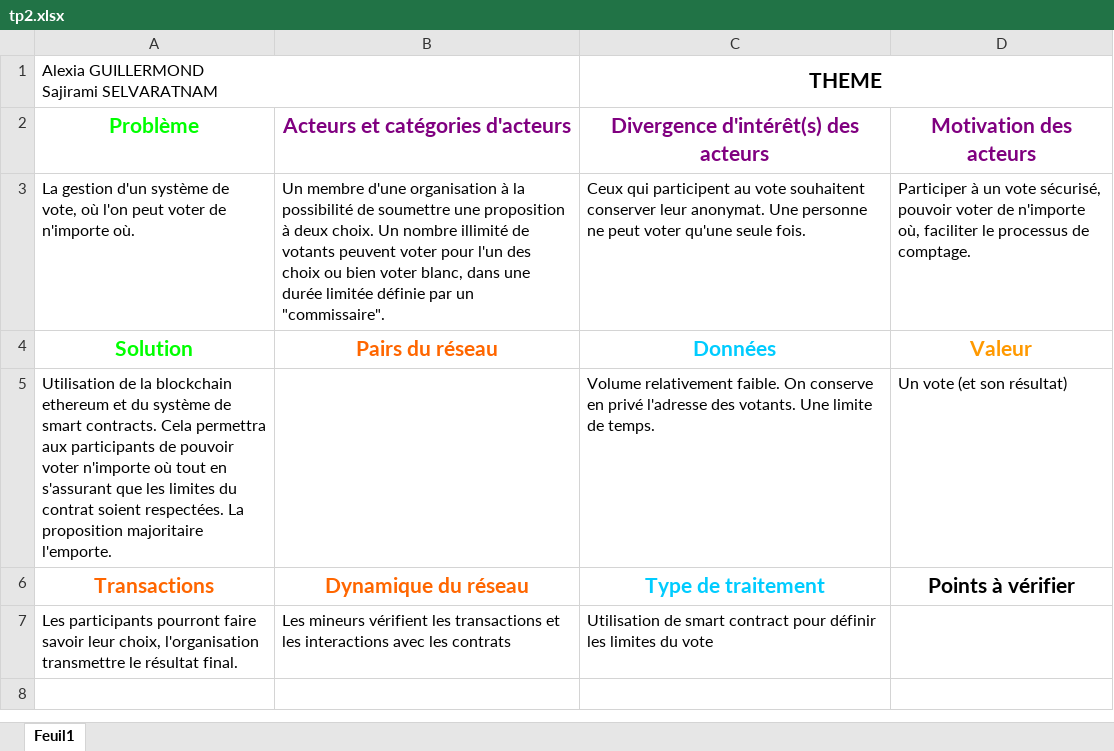
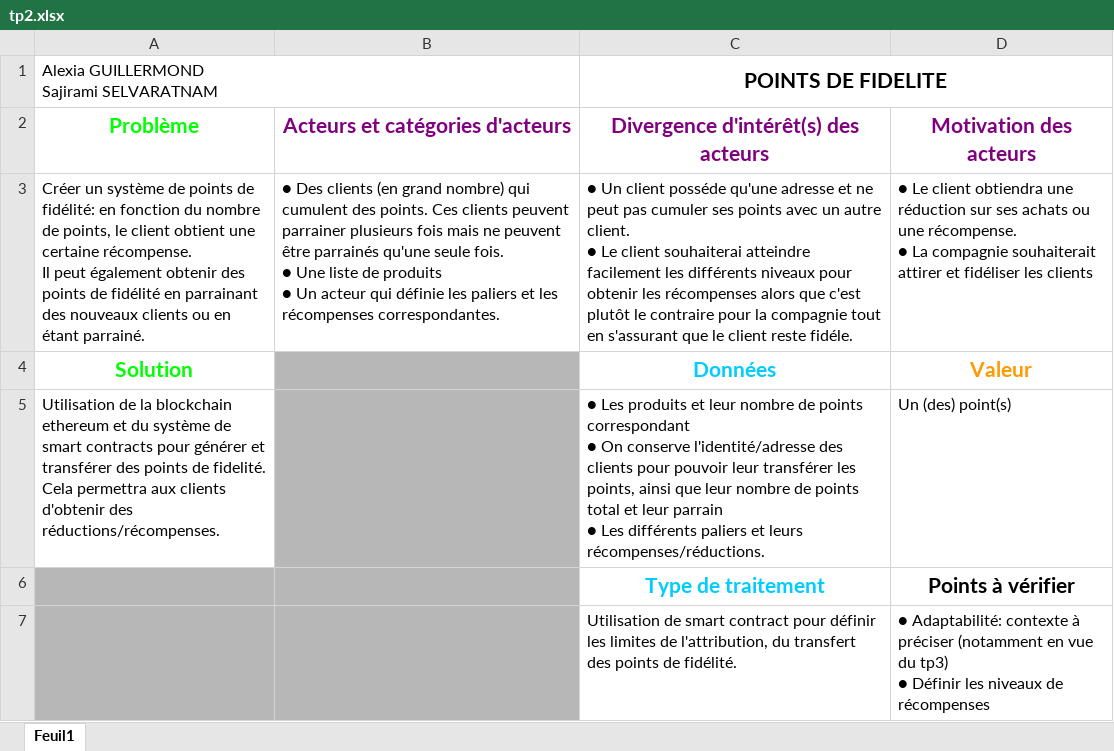
Before and after one commit to alexgmd/AlexiaGuillermond.github.io, an Excel workbook: TP2/tp2.xlsx, sheet Feuil1, drawn as a sheet; values as stored, in another font and other column widths than the file's, no borders; removed rows and columns are numbered as before the commit, all else as after; ↵ is a line break in a cell; the diff names each change by its address in the sheet, - before the commit and + after, or states it on an @@ line.

```diff
--- a/TP2/tp2.xlsx (sheet Feuil1)
+++ b/TP2/tp2.xlsx (sheet Feuil1)
-C1: THEME
+C1: POINTS DE FIDELITE
-row 3: La gestion d'un système de vote, où l'on peut voter de n'importe où. | Un membre d'une organisation à la possibilité de soumettre une proposition à deux choix. Un nombre illimité de votants peuvent voter pour l'un des choix ou bien voter blanc, dans une durée limitée définie par un "commissaire". | Ceux qui participent au vote souhaitent conserver leur anonymat. Une personne ne peut voter qu'une seule fois. | Participer à un vote sécurisé, pouvoir voter de n'importe où, faciliter le processus de comptage.
+row 3: Créer un système de points de fidélité: en fonction du nombre de points, le client obtient une certaine récompense. ↵ Il peut également obtenir des points de fidélité en parrainant des nouveaux clients ou en étant parrainé. | ● Des clients (en grand nombre) qui cumulent des points. Ces clients peuvent parrainer plusieurs fois mais ne peuvent être parrainés qu'une seule fois. ↵ ● Une liste de produits ↵ ● Un acteur qui définie les paliers et les récompenses correspondantes. | ● Un client posséde qu'une adresse et ne peut pas cumuler ses points avec un autre client. ↵ ● Le client souhaiterai atteindre facilement les différents niveaux pour obtenir les récompenses alors que c'est plutôt le contraire pour la compagnie tout en s'assurant que le client reste fidéle. | ● Le client obtiendra une réduction sur ses achats ou une récompense. ↵ ● La compagnie souhaiterait attirer et fidéliser les clients
-B4 (Acteurs et catégories d'acteurs): Pairs du réseau
+B4 (Acteurs et catégories d'acteurs): (empty)
-B4 fill: none
+B4 fill: #B7B7B7
-row 5: Utilisation de la blockchain ethereum et du système de smart contracts. Cela permettra aux participants de pouvoir voter n'importe où tout en s'assurant que les limites du contrat soient respectées. La proposition majoritaire l'emporte. |  | Volume relativement faible. On conserve en privé l'adresse des votants. Une limite de temps. | Un vote (et son résultat)
-row 6: Transactions | Dynamique du réseau | Type de traitement | Points à vérifier
-row 7: Les participants pourront faire savoir leur choix, l'organisation transmettre le résultat final. | Les mineurs vérifient les transactions et les interactions avec les contrats | Utilisation de smart contract pour définir les limites du vote
+row 5: Utilisation de la blockchain ethereum et du système de smart contracts pour générer et transférer des points de fidelité. Cela permettra aux clients d'obtenir des réductions/récompenses. |  | ● Les produits et leur nombre de points correspondant ↵ ● On conserve l'identité/adresse des clients pour pouvoir leur transférer les points, ainsi que leur nombre de points total et leur parrain ↵ ● Les différents paliers et leurs récompenses/réductions. | Un (des) point(s)
+row 6:  |  | Type de traitement | Points à vérifier
+row 7:  |  | Utilisation de smart contract pour définir les limites de l'attribution, du transfert des points de fidélité. | ● Adaptabilité: contexte à préciser (notamment en vue du tp3) ↵ ● Définir les niveaux de récompenses
```
Also changed, not shown: 4 other files.
